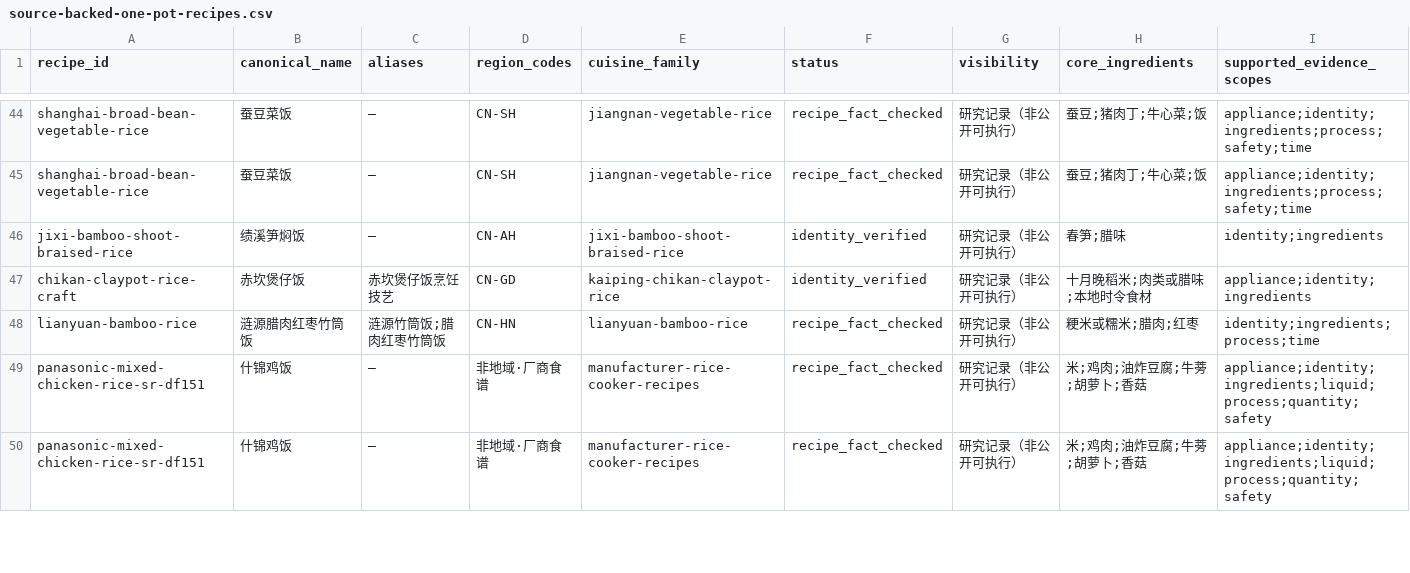
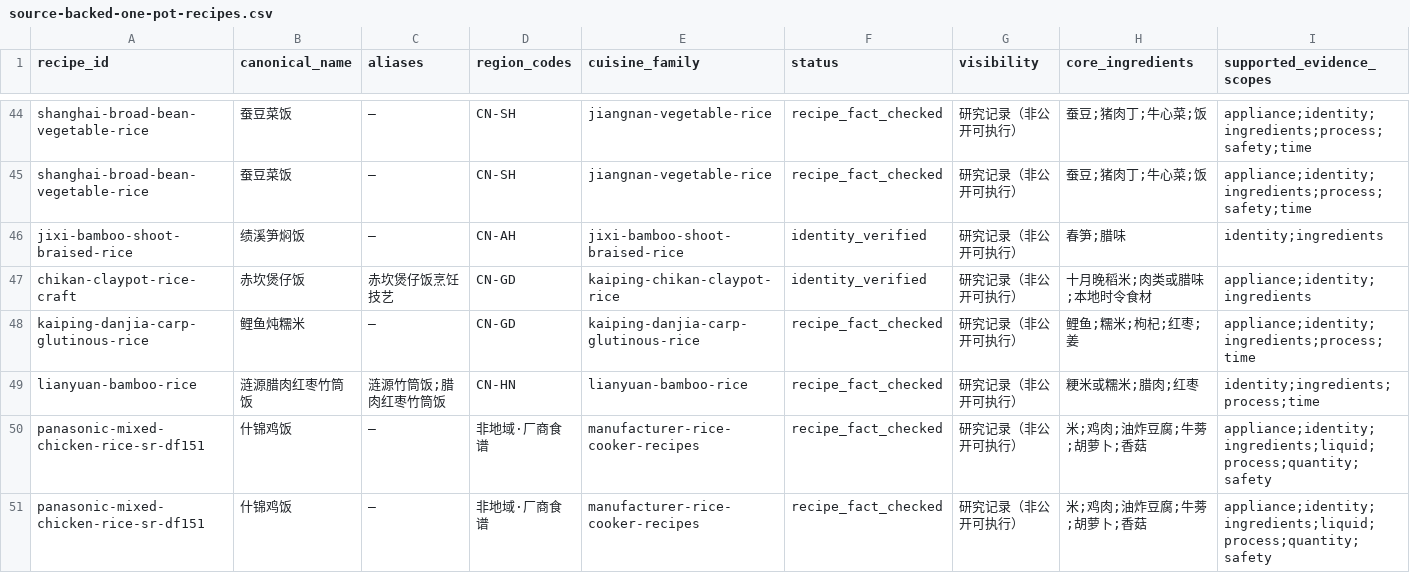
Before and after one commit to liuyuxin01210725-debug/yiguochu, a CSV file: docs/source-backed-one-pot-recipes.csv, drawn as a sheet; only a part is shown, gaps mark what is left out; rows hold the shown columns only; the diff names each change by its address in the sheet, - before the commit and + after, or states it on an @@ line.

Commit message:
data: add Kaiping Danjia carp glutinous rice

```diff
--- a/docs/source-backed-one-pot-recipes.csv
+++ b/docs/source-backed-one-pot-recipes.csv
+row 48: kaiping-danjia-carp-glutinous-rice | 鲤鱼炖糯米 | — | CN-GD | kaiping-danjia-carp-glutinous-rice | recipe_fact_checked | 研究记录（非公开可执行） | 鲤鱼;糯米;枸杞;红枣;姜 | appliance;identity;ingredients;process;time
```
Also changed, not shown: 4 other files.
